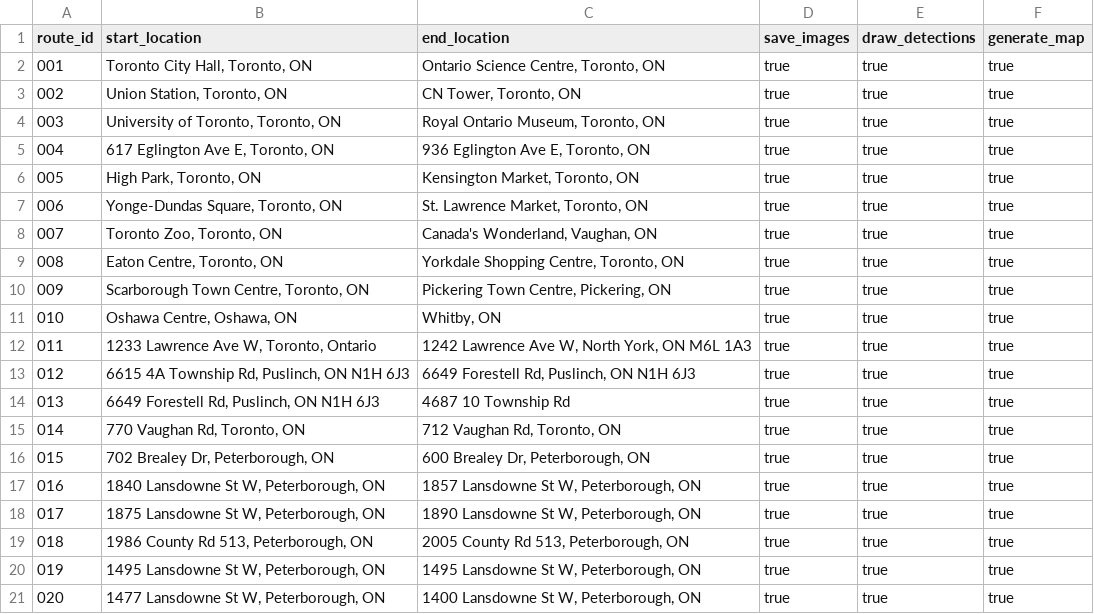
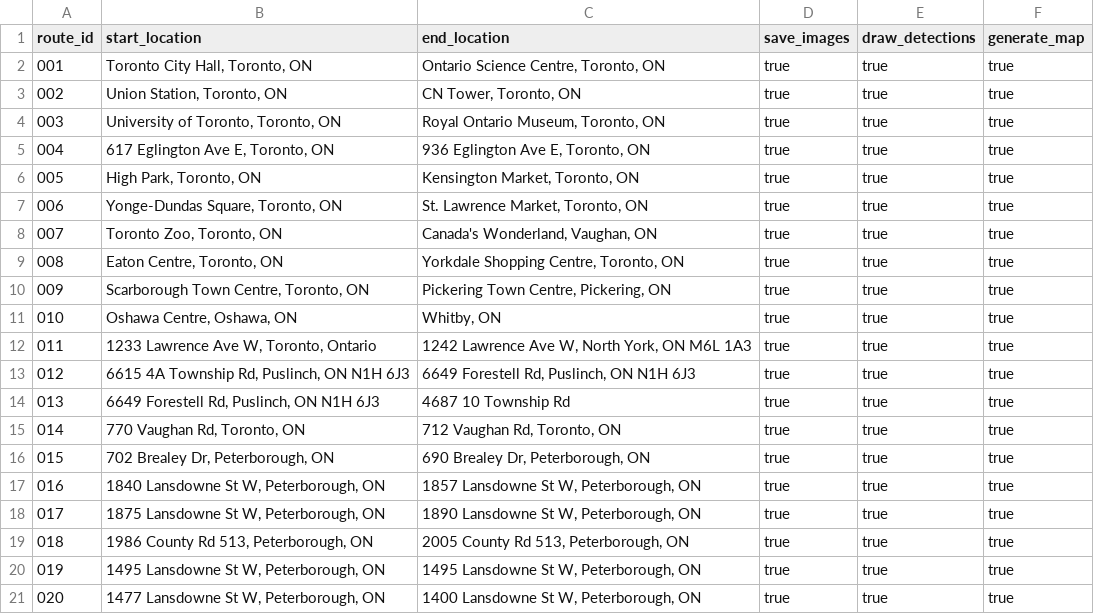
Before and after one commit to DanDRob/object_detection_powerline_sleeve, a CSV file: data/routes.csv, drawn as a sheet.

```diff
--- a/data/routes.csv
+++ b/data/routes.csv
@@ -15,3 +15,3 @@ route_id,start_location,end_location,save_images,draw_detections,generate_map
 014,"770 Vaughan Rd, Toronto, ON","712 Vaughan Rd, Toronto, ON",true,true,true
-015,"702 Brealey Dr, Peterborough, ON","600 Brealey Dr, Peterborough, ON",true,true,true
+015,"702 Brealey Dr, Peterborough, ON","690 Brealey Dr, Peterborough, ON",true,true,true
 016,"1840 Lansdowne St W, Peterborough, ON","1857 Lansdowne St W, Peterborough, ON",true,true,true
```
Also changed, not shown: 2 other files.
